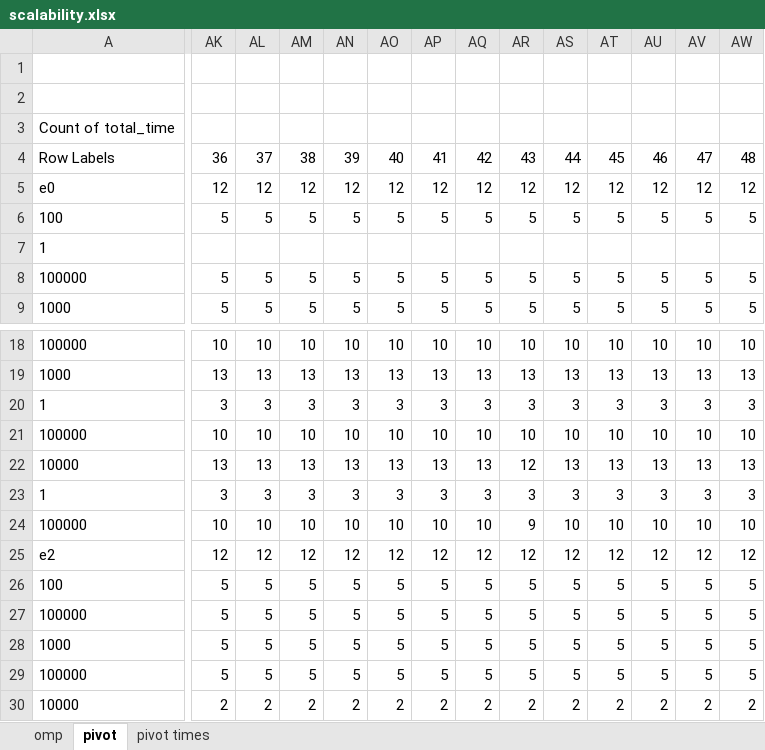
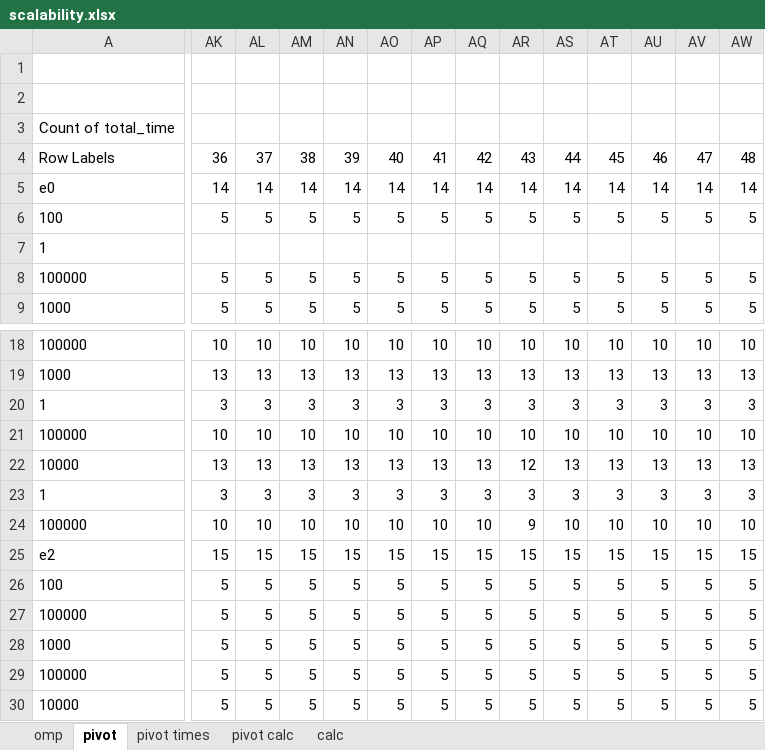
Before and after one commit to mikedepetris/Foundations_of_HPC_2022_final_project, an Excel workbook: scalability.xlsx, sheet pivot, drawn as a sheet; only a part is shown, gaps mark what is left out; values as stored, in another font and other column widths than the file's, no borders; the diff covers the shown part only; the diff names each change by its address in the sheet, - before the commit and + after, or states it on an @@ line.

```diff
--- a/scalability.xlsx (sheet pivot)
+++ b/scalability.xlsx (sheet pivot)
+sheet tab: pivot calc
+sheet tab: calc
-AK5: 12
+AK5: 14
-AL5: 12
+AL5: 14
-AM5: 12
+AM5: 14
-AN5: 12
+AN5: 14
-AO5: 12
+AO5: 14
-AP5: 12
+AP5: 14
-AQ5: 12
+AQ5: 14
-AR5: 12
+AR5: 14
-AS5: 12
+AS5: 14
-AT5: 12
+AT5: 14
-AU5: 12
+AU5: 14
-AV5: 12
+AV5: 14
-AW5: 12
+AW5: 14
-AK25: 12
+AK25: 15
-AL25: 12
+AL25: 15
-AM25: 12
+AM25: 15
-AN25: 12
+AN25: 15
-AO25: 12
+AO25: 15
-AP25: 12
+AP25: 15
-AQ25: 12
+AQ25: 15
-AR25: 12
+AR25: 15
-AS25: 12
+AS25: 15
-AT25: 12
+AT25: 15
-AU25: 12
+AU25: 15
-AV25: 12
+AV25: 15
-AW25: 12
+AW25: 15
-AK30: 2
+AK30: 5
-AL30: 2
+AL30: 5
-AM30: 2
+AM30: 5
-AN30: 2
+AN30: 5
-AO30: 2
+AO30: 5
-AP30: 2
+AP30: 5
-AQ30: 2
+AQ30: 5
-AR30: 2
+AR30: 5
-AS30: 2
+AS30: 5
-AT30: 2
+AT30: 5
-AU30: 2
+AU30: 5
-AV30: 2
+AV30: 5
-AW30: 2
+AW30: 5
```
Also changed, not shown: 8 added rows, 8 removed rows and 255 edited cells elsewhere in this sheet, sheet omp, sheet pivot times, charts or pictures, 12 other files.
